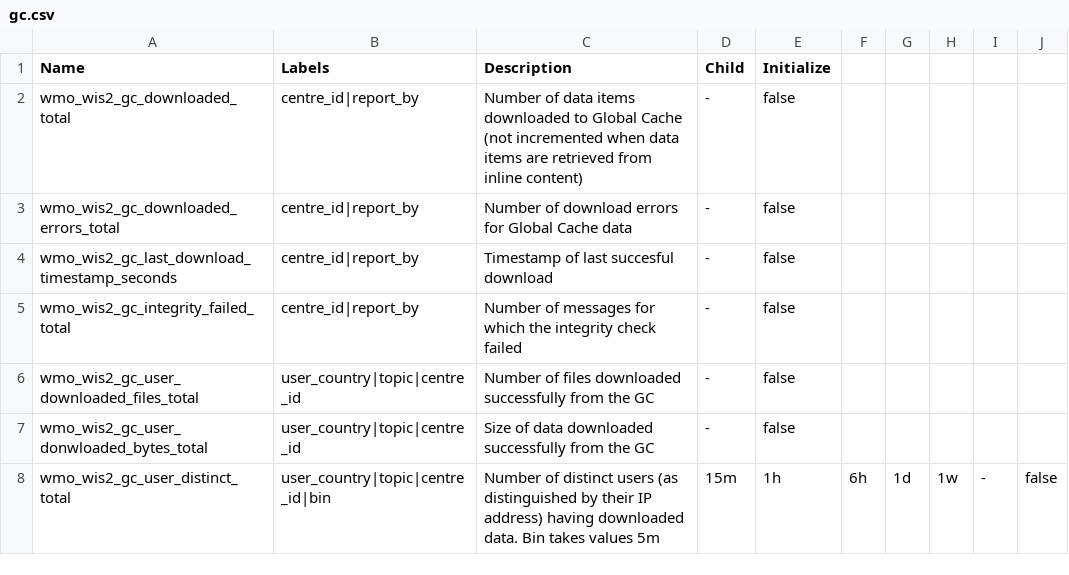
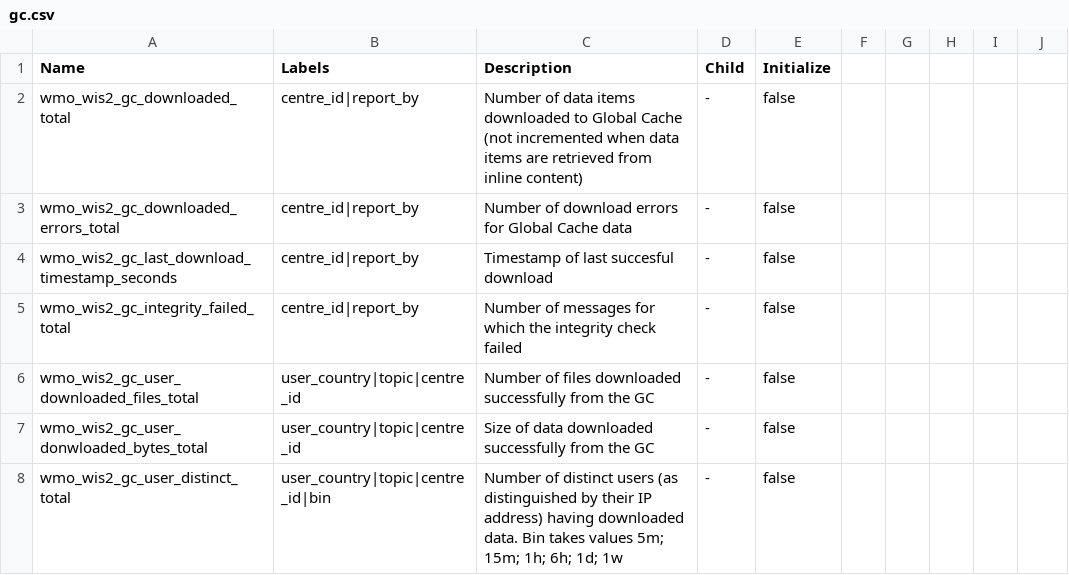
Before and after one commit to wmo-im/wis2-metric-hierarchy, a CSV file: metrics/gc.csv, drawn as a sheet.

Commit message:
Update gc.csv based on https://github.com/wmo-im/wis2-metric-hierarchy/issues/60

```diff
--- a/metrics/gc.csv
+++ b/metrics/gc.csv
@@ -7,2 +7,2 @@ wmo_wis2_gc_user_downloaded_files_total,user_country|topic|centre_id,Number of f
 wmo_wis2_gc_user_donwloaded_bytes_total,user_country|topic|centre_id,Size of data downloaded successfully from the GC,-,false
-wmo_wis2_gc_user_distinct_total,user_country|topic|centre_id|bin,Number of distinct users (as distinguished by their IP address) having downloaded data. Bin takes values 5m, 15m, 1h, 6h, 1d, 1w,-,false
+wmo_wis2_gc_user_distinct_total,user_country|topic|centre_id|bin,Number of distinct users (as distinguished by their IP address) having downloaded data. Bin takes values 5m; 15m; 1h; 6h; 1d; 1w,-,false
```
